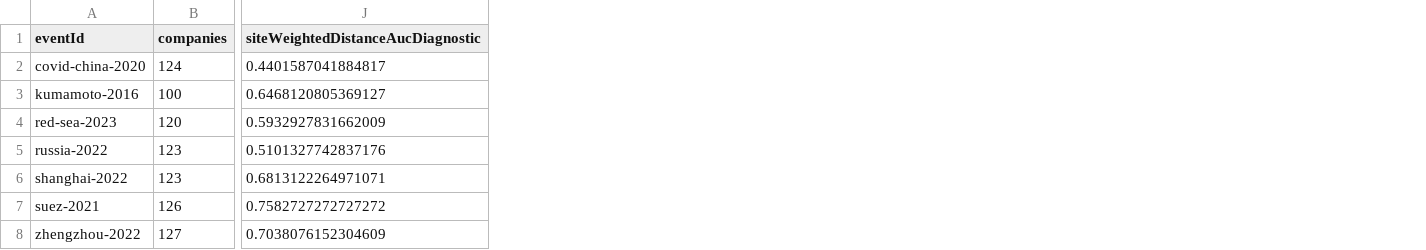
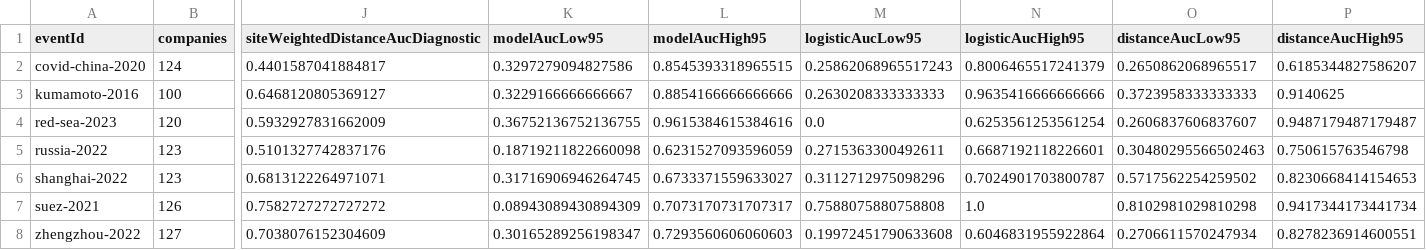
Before and after one commit to Yohands123/Ripple_agent, a CSV file: data/review/evaluation_report.csv, drawn as a sheet; only a part is shown, gaps mark what is left out; the diff names each change by its address in the sheet, - before the commit and + after, or states it on an @@ line.

Commit message:
N1: report bootstrap AUC intervals and diagnose cross-event ranking failure

```diff
--- a/data/review/evaluation_report.csv
+++ b/data/review/evaluation_report.csv
+column K (modelAucLow95), rows 2-8: 0.3297279094827586 | 0.3229166666666667 | 0.36752136752136755 | 0.18719211822660098 | 0.31716906946264745 | 0.08943089430894309 | 0.30165289256198347
+column L (modelAucHigh95), rows 2-8: 0.8545393318965515 | 0.8854166666666666 | 0.9615384615384616 | 0.6231527093596059 | 0.6733371559633027 | 0.7073170731707317 | 0.7293560606060603
+column M (logisticAucLow95), rows 2-8: 0.25862068965517243 | 0.2630208333333333 | 0.0 | 0.2715363300492611 | 0.3112712975098296 | 0.7588075880758808 | 0.19972451790633608
+column N (logisticAucHigh95), rows 2-8: 0.8006465517241379 | 0.9635416666666666 | 0.6253561253561254 | 0.6687192118226601 | 0.7024901703800787 | 1.0 | 0.6046831955922864
+column O (distanceAucLow95), rows 2-8: 0.2650862068965517 | 0.3723958333333333 | 0.2606837606837607 | 0.30480295566502463 | 0.5717562254259502 | 0.8102981029810298 | 0.2706611570247934
+column P (distanceAucHigh95), rows 2-8: 0.6185344827586207 | 0.9140625 | 0.9487179487179487 | 0.750615763546798 | 0.8230668414154653 | 0.9417344173441734 | 0.8278236914600551
```
Also changed, not shown: 5 other files.
